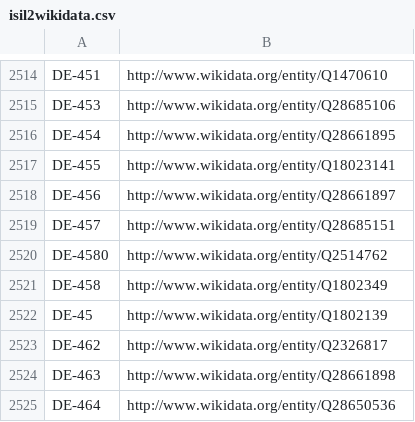
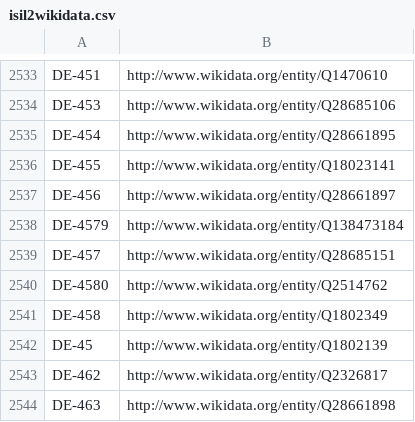
Before and after one commit to hbz/lookup-tables, a CSV file: data/isil2wikidata.csv, drawn as a sheet; only a part is shown, gaps mark what is left out; the shorter side is filled out with more unchanged rows; the diff covers the shown part only.

Commit message:
Update isil2wikidata

```diff
--- a/data/isil2wikidata.csv
+++ b/data/isil2wikidata.csv
@@ -2518,2 +2537,3 @@
 "DE-456"	http://www.wikidata.org/entity/Q28661897
+"DE-4579"	http://www.wikidata.org/entity/Q138473184
 "DE-457"	http://www.wikidata.org/entity/Q28685151
```
Also changed, not shown: 19 added rows elsewhere in this file.
